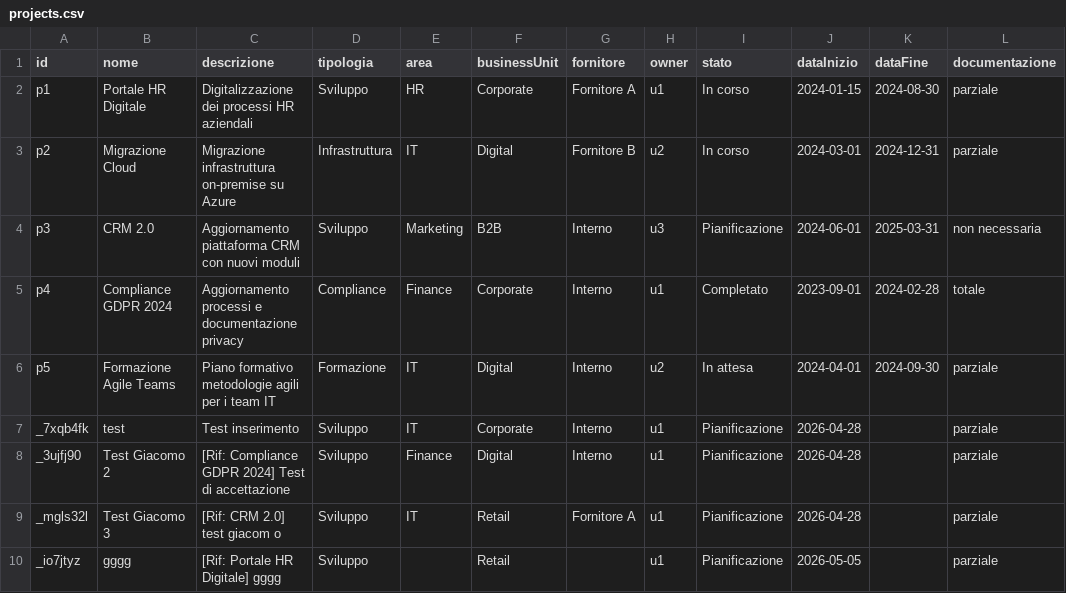
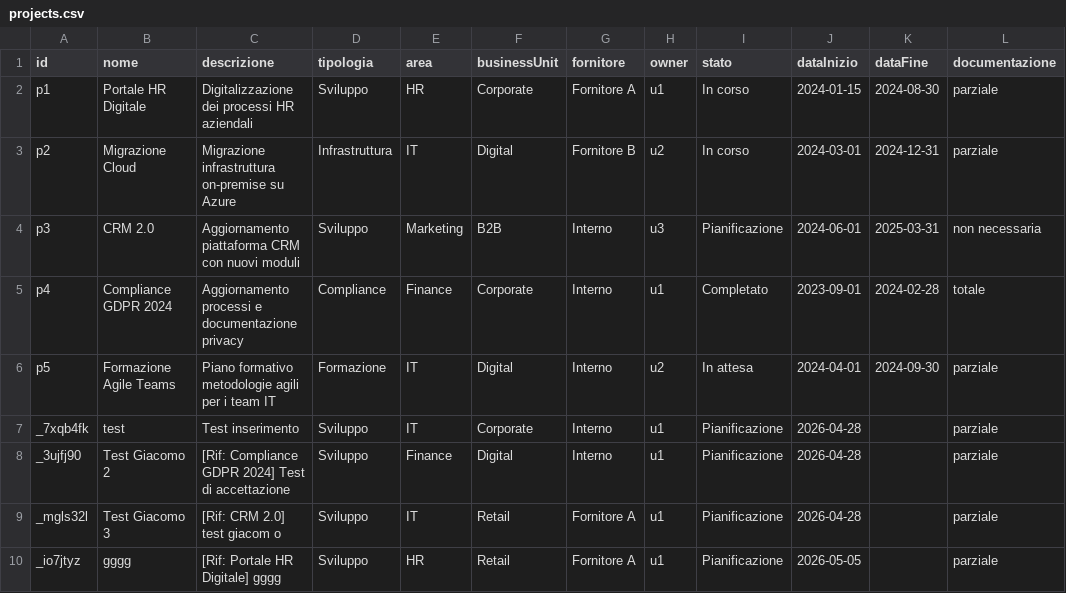
Before and after one commit to lodomenicobufi/luo-portfolio-access, a CSV file: data/projects.csv, drawn as a sheet; only a part is shown; the diff names each change by its address in the sheet, - before the commit and + after, or states it on an @@ line.

Commit message:
Update projects

```diff
--- a/data/projects.csv
+++ b/data/projects.csv
-E10 (area): (empty)
+E10 (area): HR
-G10 (fornitore): (empty)
+G10 (fornitore): Fornitore A
```
